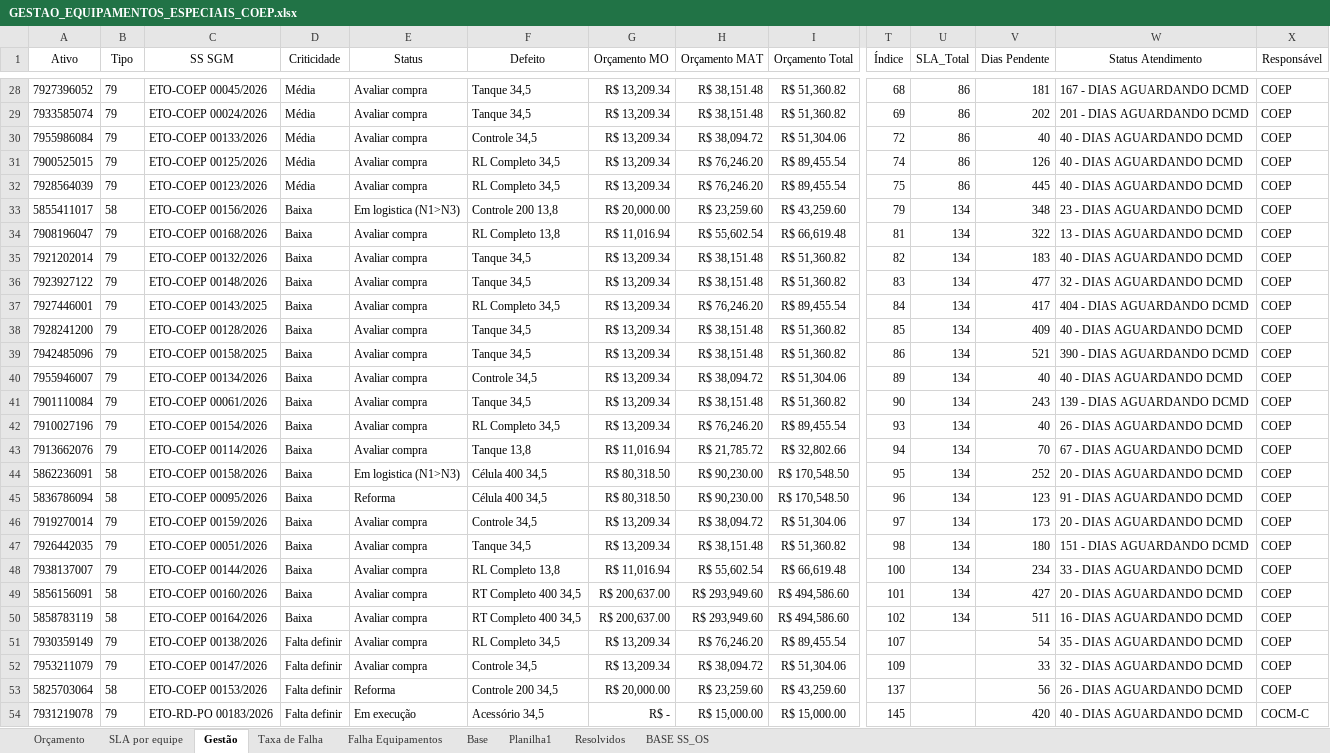
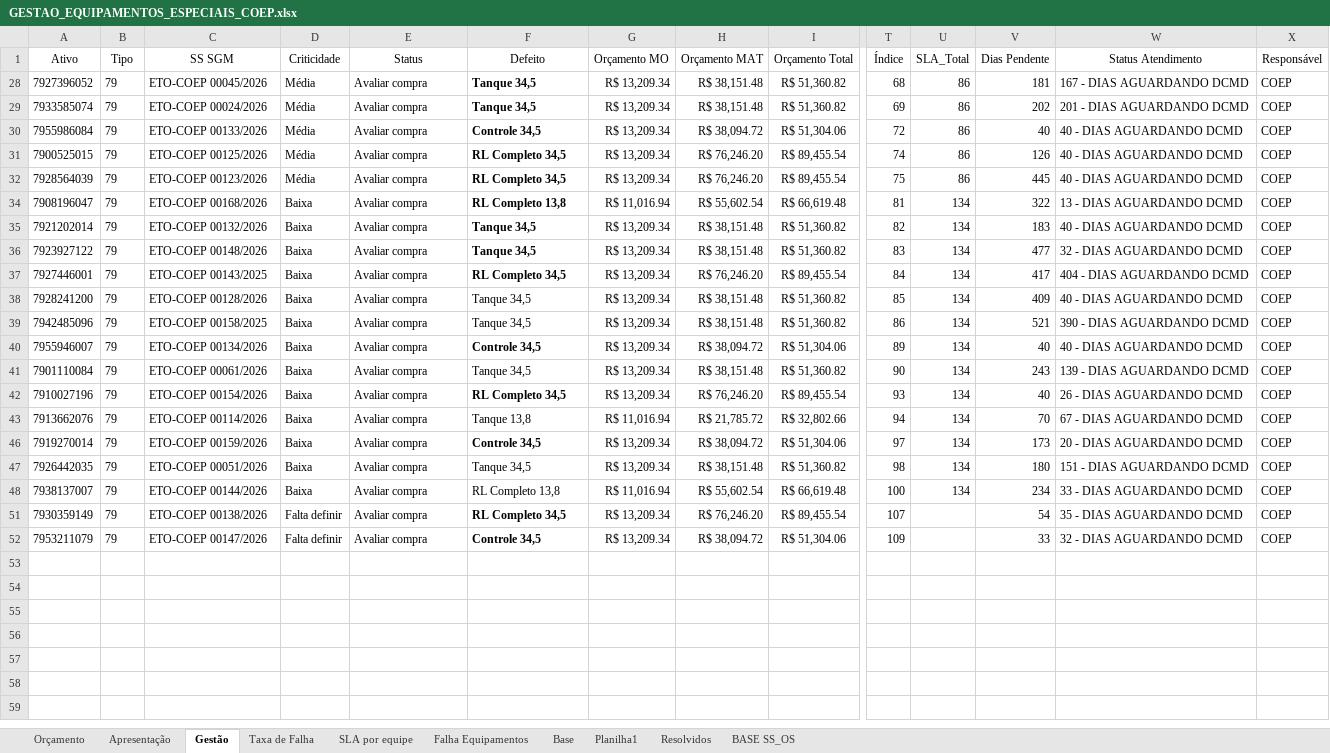
Before and after one commit to LGRSV/vera-pc, an Excel workbook: data/raw/GESTAO_EQUIPAMENTOS_ESPECIAIS_COEP.xlsx, sheet Gestão, drawn as a sheet; only a part is shown, gaps mark what is left out; values as stored, in another font and other column widths than the file's, no borders; table styles not drawn; rows hold the shown columns only; the diff covers the shown part only; the diff names each change by its address in the sheet, - before the commit and + after, or states it on an @@ line.

```diff
--- a/data/raw/GESTAO_EQUIPAMENTOS_ESPECIAIS_COEP.xlsx (sheet Gestão)
+++ b/data/raw/GESTAO_EQUIPAMENTOS_ESPECIAIS_COEP.xlsx (sheet Gestão)
+sheet tab: Apresentação
@@ sheet tab order changed: Orçamento | Apresentação | Gestão | Taxa de Falha | SLA por equipe | Falha Equipamentos | Base | Planilha1 | Resolvidos | BASE SS_OS @@
-F28:F32 bold: off
+F28:F32 bold: on
@@ row 33 hidden: 5855411017 | 58 | ETO-COEP 00156/2026 | Baixa | Em logistica (N1>N3) | Controle 200 13,8 | R$ 20,000.00 | R$ 23,259.60 | R$ 43,259.60 | 79 | 134 | 348 | 23 - DIAS AGUARDANDO DCMD | COEP @@
-F34:F37 bold: off
+F34:F37 bold: on
-F40 bold: off
+F40 bold: on
-F42 bold: off
+F42 bold: on
@@ row 44 hidden: 5862236091 | 58 | ETO-COEP 00158/2026 | Baixa | Em logistica (N1>N3) | Célula 400 34,5 | R$ 80,318.50 | R$ 90,230.00 | R$ 170,548.50 | 95 | 134 | 252 | 20 - DIAS AGUARDANDO DCMD | COEP @@
@@ row 45 hidden: 5836786094 | 58 | ETO-COEP 00095/2026 | Baixa | Reforma | Célula 400 34,5 | R$ 80,318.50 | R$ 90,230.00 | R$ 170,548.50 | 96 | 134 | 123 | 91 - DIAS AGUARDANDO DCMD | COEP @@
-F46 bold: off
+F46 bold: on
@@ row 49 hidden: 5856156091 | 58 | ETO-COEP 00160/2026 | Baixa | Avaliar compra | RT Completo 400 34,5 | R$ 200,637.00 | R$ 293,949.60 | R$ 494,586.60 | 101 | 134 | 427 | 20 - DIAS AGUARDANDO DCMD | COEP @@
@@ row 50 hidden: 5858783119 | 58 | ETO-COEP 00164/2026 | Baixa | Avaliar compra | RT Completo 400 34,5 | R$ 200,637.00 | R$ 293,949.60 | R$ 494,586.60 | 102 | 134 | 511 | 16 - DIAS AGUARDANDO DCMD | COEP @@
-F51:F52 bold: off
+F51:F52 bold: on
@@ row 53 hidden: 5825703064 | 58 | ETO-COEP 00153/2026 | Falta definir | Reforma | Controle 200 34,5 | R$ 20,000.00 | R$ 23,259.60 | R$ 43,259.60 | 137 |  | 56 | 26 - DIAS AGUARDANDO DCMD | COEP @@
@@ row 54 hidden: 7931219078 | 79 | ETO-RD-PO 00183/2026 | Falta definir | Em execução | Acessório 34,5 | R$ - | R$ 15,000.00 | R$ 15,000.00 | 145 |  | 420 | 40 - DIAS AGUARDANDO DCMD | COCM-C @@
```
Also changed, not shown: 26 hidden or unhidden rows elsewhere in this sheet, sheet Orçamento, sheet Resolvidos, sheet Taxa de Falha, sheet Planilha1, sheet BASE SS_OS, sheet SLA por equipe, formulas that keep their value, hidden cells, charts or pictures, 2 other files.
